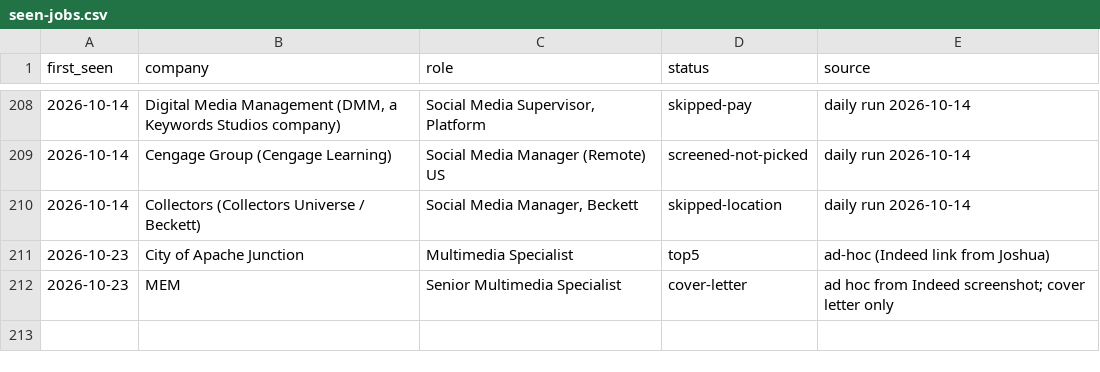
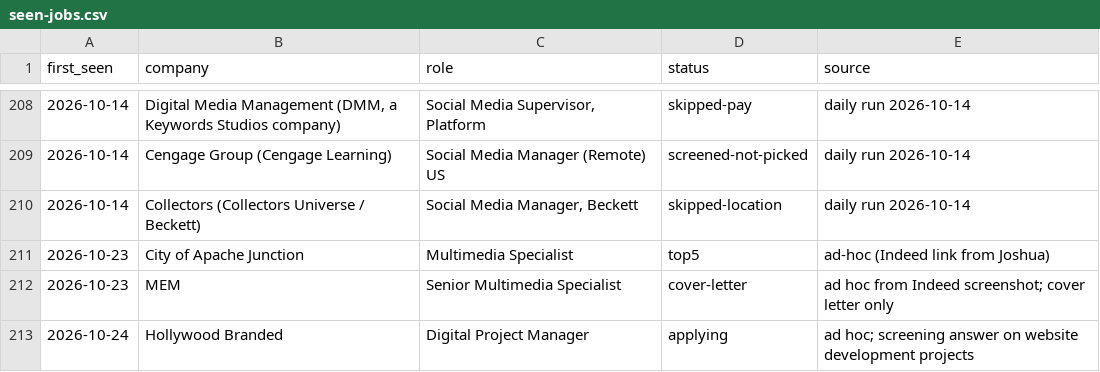
Before and after one commit to jchappellmedia/hydration-tracker, a CSV file: Job Hunt 2026/_system/seen-jobs.csv, drawn as a sheet; only a part is shown, gaps mark what is left out.

```diff
--- a/Job Hunt 2026/_system/seen-jobs.csv
+++ b/Job Hunt 2026/_system/seen-jobs.csv
@@ -212 +212,2 @@ first_seen,company,role,status,source
 2026-10-23,MEM,Senior Multimedia Specialist,cover-letter,ad hoc from Indeed screenshot; cover letter only
+2026-10-24,Hollywood Branded,Digital Project Manager,applying,ad hoc; screening answer on website development projects
```
Also changed, not shown: applications/_tracker.csv.
